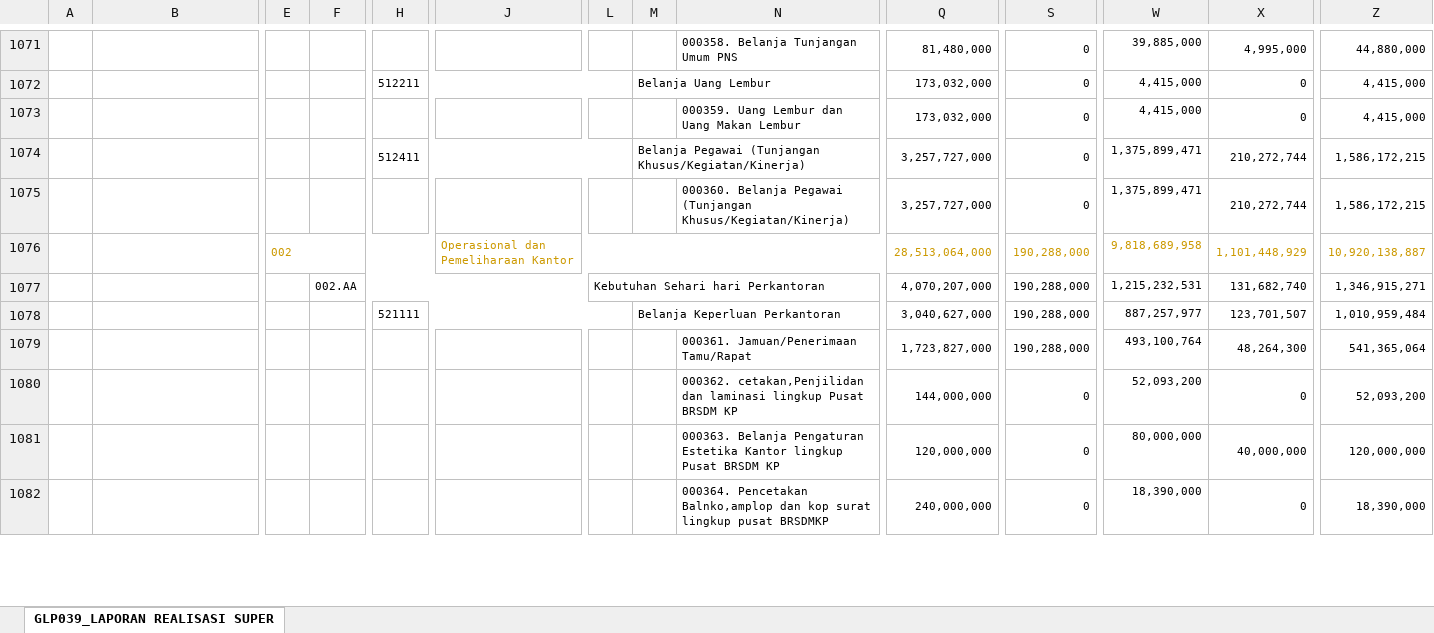
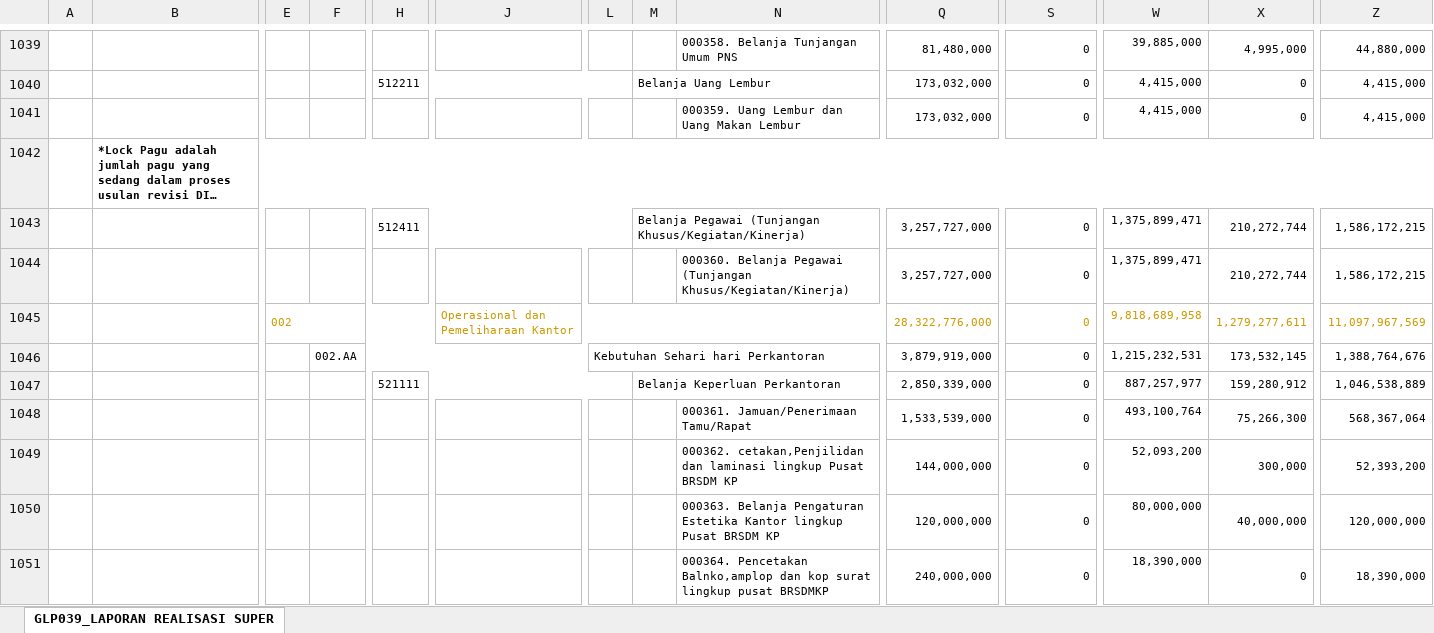
Before and after one commit to edimistiono/TA.2023, an Excel workbook: Database/SP2D.xlsx, sheet GLP039_LAPORAN REALISASI SUPER, drawn as a sheet; only a part is shown, gaps mark what is left out; long unchanged cells end in …; values as stored, in another font and other column widths than the file's, no borders; charts and pictures not drawn; removed rows and columns are numbered as before the commit, all else as after; rows hold the shown columns only; the diff covers the shown part only; the diff names each change by its address in the sheet, - before the commit and + after, or states it on an @@ line.

```diff
--- a/Database/SP2D.xlsx (sheet GLP039_LAPORAN REALISASI SUPER)
+++ b/Database/SP2D.xlsx (sheet GLP039_LAPORAN REALISASI SUPER)
@@ row 1036 moved to row 1042: *Lock Pagu adalah jumlah pagu yang sedan… @@
-row 1076:  |  | 002 |  |  | Operasional dan Pemeliharaan Kantor |  |  |  | 28,513,064,000 | 190,288,000 | 9,818,689,958 | 1,101,448,929 | 10,920,138,887
-row 1077:  |  |  | 002.AA |  |  | Kebutuhan Sehari hari Perkantoran |  |  | 4,070,207,000 | 190,288,000 | 1,215,232,531 | 131,682,740 | 1,346,915,271
-row 1078:  |  |  |  | 521111 |  |  | Belanja Keperluan Perkantoran |  | 3,040,627,000 | 190,288,000 | 887,257,977 | 123,701,507 | 1,010,959,484
-row 1079:  |  |  |  |  |  |  |  | 000361. Jamuan/Penerimaan Tamu/Rapat | 1,723,827,000 | 190,288,000 | 493,100,764 | 48,264,300 | 541,365,064
-row 1080:  |  |  |  |  |  |  |  | 000362. cetakan,Penjilidan dan laminasi lingkup Pusat BRSDM KP | 144,000,000 | 0 | 52,093,200 | 0 | 52,093,200
+row 1045:  |  | 002 |  |  | Operasional dan Pemeliharaan Kantor |  |  |  | 28,322,776,000 | 0 | 9,818,689,958 | 1,279,277,611 | 11,097,967,569
+row 1046:  |  |  | 002.AA |  |  | Kebutuhan Sehari hari Perkantoran |  |  | 3,879,919,000 | 0 | 1,215,232,531 | 173,532,145 | 1,388,764,676
+row 1047:  |  |  |  | 521111 |  |  | Belanja Keperluan Perkantoran |  | 2,850,339,000 | 0 | 887,257,977 | 159,280,912 | 1,046,538,889
+row 1048:  |  |  |  |  |  |  |  | 000361. Jamuan/Penerimaan Tamu/Rapat | 1,533,539,000 | 0 | 493,100,764 | 75,266,300 | 568,367,064
+row 1049:  |  |  |  |  |  |  |  | 000362. cetakan,Penjilidan dan laminasi lingkup Pusat BRSDM KP | 144,000,000 | 0 | 52,093,200 | 300,000 | 52,393,200
```
Also changed, not shown: 22 added rows, 92 removed rows, 80 moved rows and 733 edited cells elsewhere in this sheet, Database/Akrual.xlsx, Database/MONITORING DETAIL TRANSAKSI FA 16 SEGMEN VERSI SP2D.xlsx, 4 other files.
